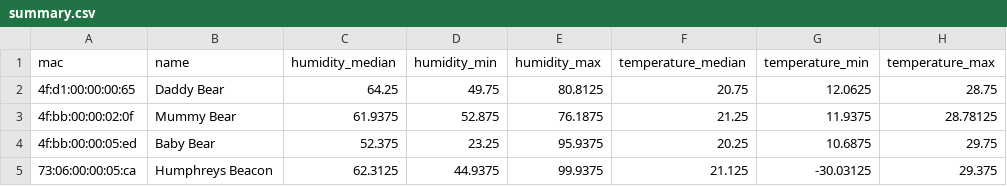
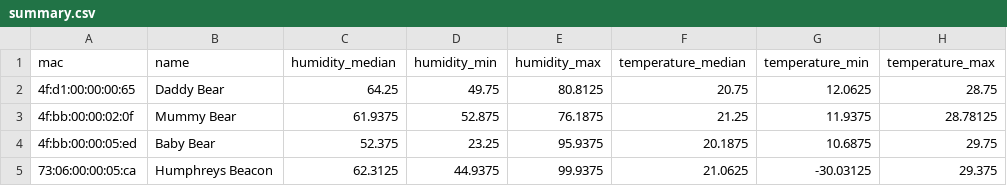
Before and after one commit to HumphreyHCB/HumidorLogger, a CSV file: Plots/summary.csv, drawn as a sheet.

```diff
--- a/Plots/summary.csv
+++ b/Plots/summary.csv
@@ -3,3 +3,3 @@ mac,name,humidity_median,humidity_min,humidity_max,temperature_median,temperatur
 4f:bb:00:00:02:0f,Mummy Bear,61.9375,52.875,76.1875,21.25,11.9375,28.78125
-4f:bb:00:00:05:ed,Baby Bear,52.375,23.25,95.9375,20.25,10.6875,29.75
-73:06:00:00:05:ca,Humphreys Beacon,62.3125,44.9375,99.9375,21.125,-30.03125,29.375
+4f:bb:00:00:05:ed,Baby Bear,52.375,23.25,95.9375,20.1875,10.6875,29.75
+73:06:00:00:05:ca,Humphreys Beacon,62.3125,44.9375,99.9375,21.0625,-30.03125,29.375
```
Also changed, not shown: 6 other files.
